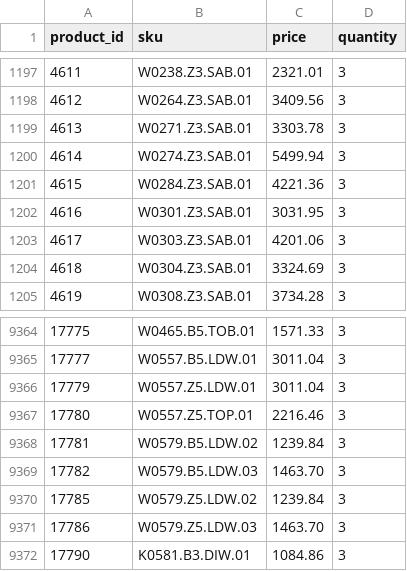
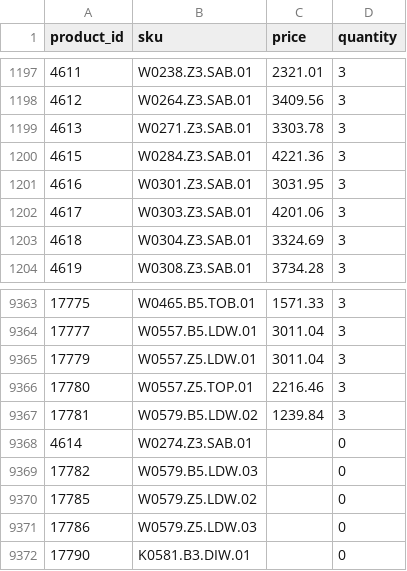
Before and after one commit to G-LOVRIN/BestDiamonds-CSV, a CSV file: diamonds-prices-quantity.csv, drawn as a sheet; only a part is shown, gaps mark what is left out.

```diff
--- a/diamonds-prices-quantity.csv
+++ b/diamonds-prices-quantity.csv
@@ -1199,3 +1199,2 @@ product_id,sku,price,quantity
 4613,W0271.Z3.SAB.01,3303.78,3
-4614,W0274.Z3.SAB.01,5499.94,3
 4615,W0284.Z3.SAB.01,4221.36,3
@@ -9368,5 +9367,6 @@ product_id,sku,price,quantity
 17781,W0579.B5.LDW.02,1239.84,3
-17782,W0579.B5.LDW.03,1463.70,3
-17785,W0579.Z5.LDW.02,1239.84,3
-17786,W0579.Z5.LDW.03,1463.70,3
-17790,K0581.B3.DIW.01,1084.86,3
+4614,W0274.Z3.SAB.01,,0
+17782,W0579.B5.LDW.03,,0
+17785,W0579.Z5.LDW.02,,0
+17786,W0579.Z5.LDW.03,,0
+17790,K0581.B3.DIW.01,,0
```
